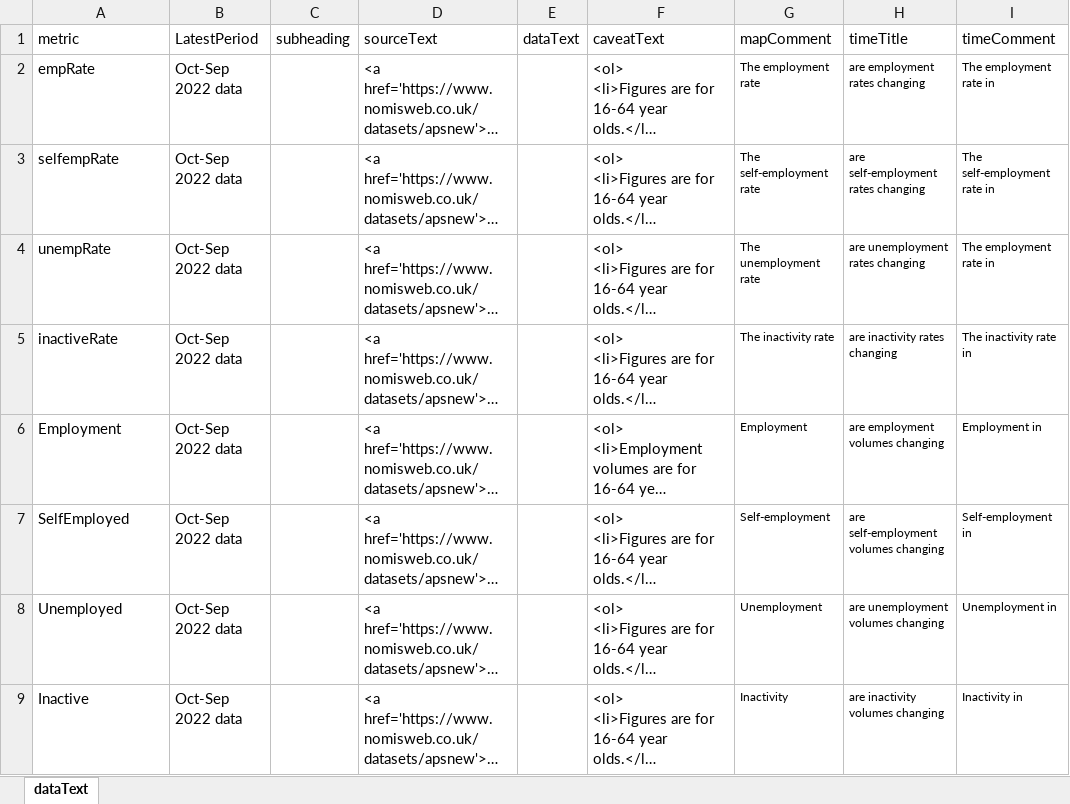
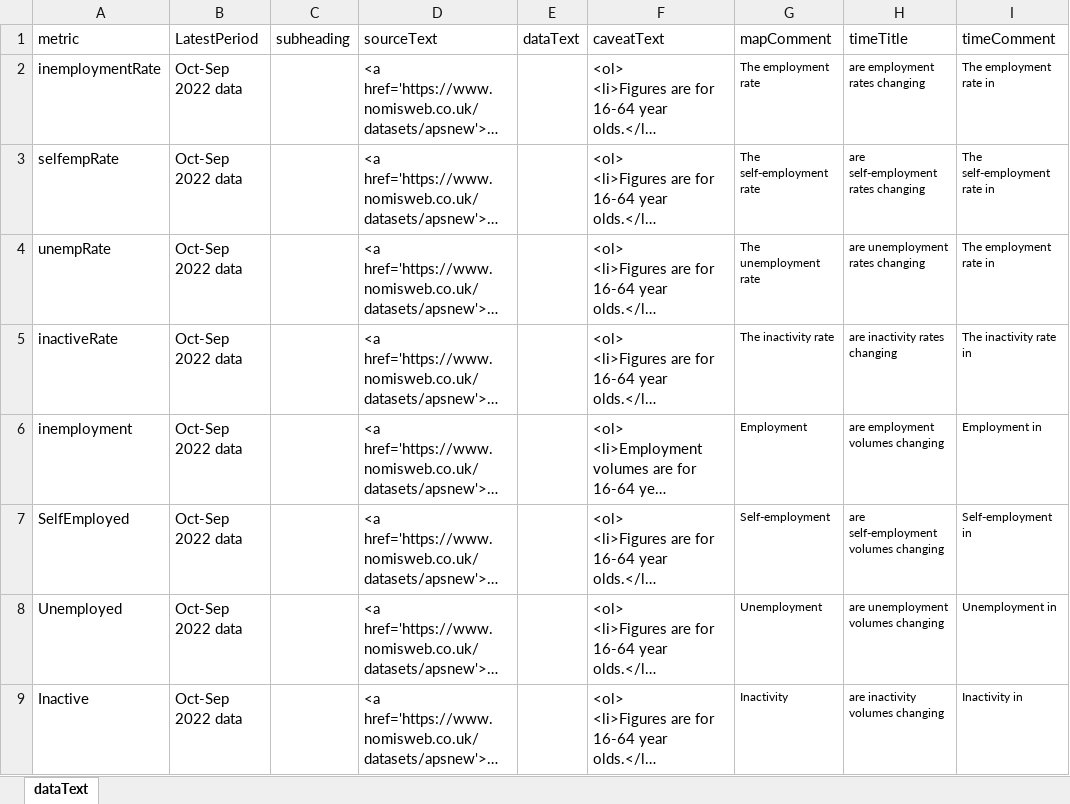
Before and after one commit to dfe-analytical-services/lsip_dashboard, an Excel workbook: Data/19_dataText/dataText.xlsx, sheet dataText, drawn as a sheet; only a part is shown; long unchanged cells end in …; values as stored, in another font and other column widths than the file's, no borders; the diff names each change by its address in the sheet, - before the commit and + after, or states it on an @@ line.

```diff
--- a/Data/19_dataText/dataText.xlsx (sheet dataText)
+++ b/Data/19_dataText/dataText.xlsx (sheet dataText)
-A2 (metric): empRate
+A2 (metric): inemploymentRate
-A6 (metric): Employment
+A6 (metric): inemployment
```
Also changed, not shown: 30 other files.
